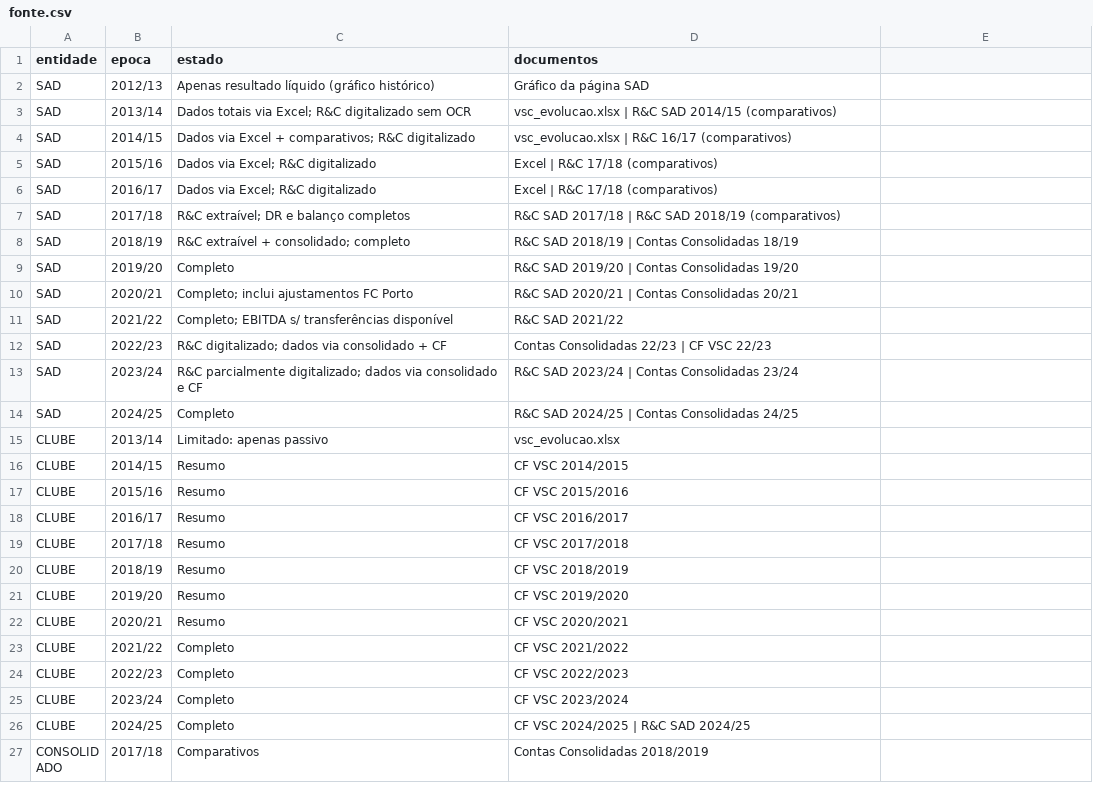
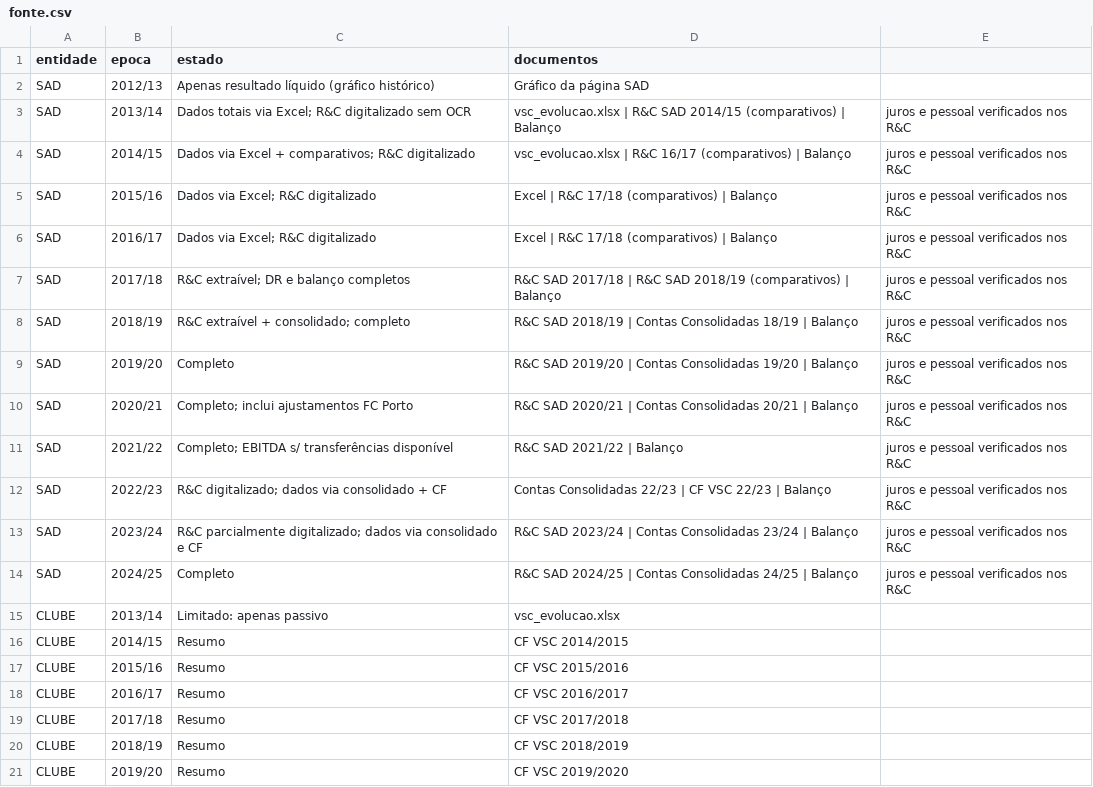
Before and after one commit to Joo2002VSC/Portfolio--Joao_Garcao, a CSV file: projects/data-analysis/contas-vitoria-sql/data/fonte.csv, drawn as a sheet; only a part is shown; the shorter side is filled out with more unchanged rows.

Commit message:
Dados verificados nos R&C: juros, endividamento e funcionários

```diff
--- a/projects/data-analysis/contas-vitoria-sql/data/fonte.csv
+++ b/projects/data-analysis/contas-vitoria-sql/data/fonte.csv
@@ -2,14 +2,14 @@ entidade,epoca,estado,documentos
 SAD,2012/13,Apenas resultado líquido (gráfico histórico),Gráfico da página SAD
-SAD,2013/14,Dados totais via Excel; R&C digitalizado sem OCR,vsc_evolucao.xlsx | R&C SAD 2014/15 (comparativos)
-SAD,2014/15,Dados via Excel + comparativos; R&C digitalizado,vsc_evolucao.xlsx | R&C 16/17 (comparativos)
-SAD,2015/16,Dados via Excel; R&C digitalizado,Excel | R&C 17/18 (comparativos)
-SAD,2016/17,Dados via Excel; R&C digitalizado,Excel | R&C 17/18 (comparativos)
-SAD,2017/18,R&C extraível; DR e balanço completos,R&C SAD 2017/18 | R&C SAD 2018/19 (comparativos)
-SAD,2018/19,R&C extraível + consolidado; completo,R&C SAD 2018/19 | Contas Consolidadas 18/19
-SAD,2019/20,Completo,R&C SAD 2019/20 | Contas Consolidadas 19/20
-SAD,2020/21,Completo; inclui ajustamentos FC Porto,R&C SAD 2020/21 | Contas Consolidadas 20/21
-SAD,2021/22,Completo; EBITDA s/ transferências disponível,R&C SAD 2021/22
-SAD,2022/23,R&C digitalizado; dados via consolidado + CF,Contas Consolidadas 22/23 | CF VSC 22/23
-SAD,2023/24,R&C parcialmente digitalizado; dados via consolidado e CF,R&C SAD 2023/24 | Contas Consolidadas 23/24
-SAD,2024/25,Completo,R&C SAD 2024/25 | Contas Consolidadas 24/25
+SAD,2013/14,Dados totais via Excel; R&C digitalizado sem OCR,vsc_evolucao.xlsx | R&C SAD 2014/15 (comparativos) | Balanço, juros e pessoal verificados nos R&C
+SAD,2014/15,Dados via Excel + comparativos; R&C digitalizado,vsc_evolucao.xlsx | R&C 16/17 (comparativos) | Balanço, juros e pessoal verificados nos R&C
+SAD,2015/16,Dados via Excel; R&C digitalizado,Excel | R&C 17/18 (comparativos) | Balanço, juros e pessoal verificados nos R&C
+SAD,2016/17,Dados via Excel; R&C digitalizado,Excel | R&C 17/18 (comparativos) | Balanço, juros e pessoal verificados nos R&C
+SAD,2017/18,R&C extraível; DR e balanço completos,R&C SAD 2017/18 | R&C SAD 2018/19 (comparativos) | Balanço, juros e pessoal verificados nos R&C
+SAD,2018/19,R&C extraível + consolidado; completo,R&C SAD 2018/19 | Contas Consolidadas 18/19 | Balanço, juros e pessoal verificados nos R&C
+SAD,2019/20,Completo,R&C SAD 2019/20 | Contas Consolidadas 19/20 | Balanço, juros e pessoal verificados nos R&C
+SAD,2020/21,Completo; inclui ajustamentos FC Porto,R&C SAD 2020/21 | Contas Consolidadas 20/21 | Balanço, juros e pessoal verificados nos R&C
+SAD,2021/22,Completo; EBITDA s/ transferências disponível,R&C SAD 2021/22 | Balanço, juros e pessoal verificados nos R&C
+SAD,2022/23,R&C digitalizado; dados via consolidado + CF,Contas Consolidadas 22/23 | CF VSC 22/23 | Balanço, juros e pessoal verificados nos R&C
+SAD,2023/24,R&C parcialmente digitalizado; dados via consolidado e CF,R&C SAD 2023/24 | Contas Consolidadas 23/24 | Balanço, juros e pessoal verificados nos R&C
+SAD,2024/25,Completo,R&C SAD 2024/25 | Contas Consolidadas 24/25 | Balanço, juros e pessoal verificados nos R&C
 CLUBE,2013/14,Limitado: apenas passivo,vsc_evolucao.xlsx
```
Also changed, not shown: projects/data-analysis/contas-vitoria-sql/data/balanco.csv, projects/data-analysis/contas-vitoria-sql/data/desempenho_desportivo.csv, 24 other files.
